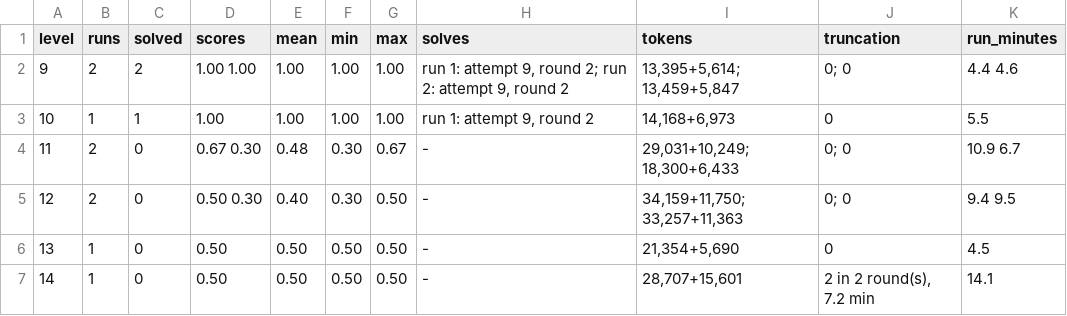
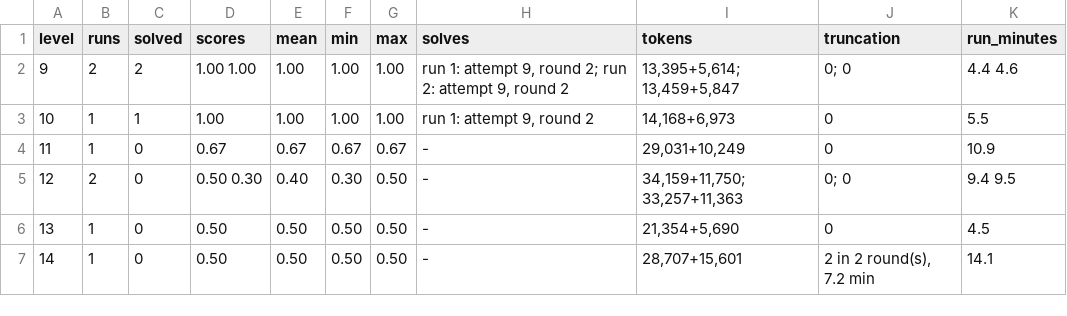
Before and after one commit to yahavb/trainium-agent-labs, a CSV file: analysis/final/L9-L14/summary.csv, drawn as a sheet; only a part is shown; the diff names each change by its address in the sheet, - before the commit and + after, or states it on an @@ line.

```diff
--- a/analysis/final/L9-L14/summary.csv
+++ b/analysis/final/L9-L14/summary.csv
-B4 (runs): 2
+B4 (runs): 1
-D4 (scores): 0.67 0.30
+D4 (scores): 0.67
-E4 (mean): 0.48
+E4 (mean): 0.67
-F4 (min): 0.30
+F4 (min): 0.67
-I4 (tokens): 29,031+10,249; 18,300+6,433
+I4 (tokens): 29,031+10,249
-J4 (truncation): 0; 0
+J4 (truncation): 0
-K4 (run_minutes): 10.9 6.7
+K4 (run_minutes): 10.9
```
Also changed, not shown: analysis/final/L9-L14/taxonomy.csv, analysis/final/L9-L14/token_budget.csv, 37 other files.
